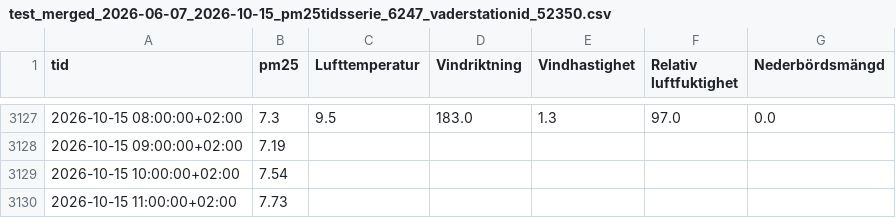
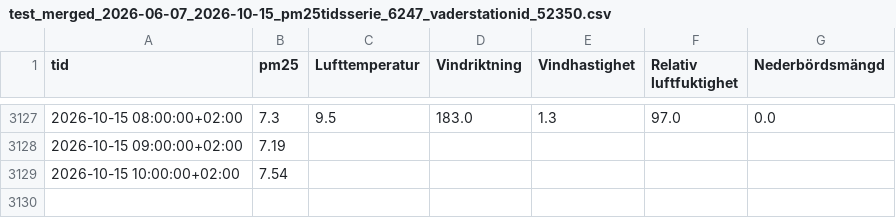
Before and after one commit to JakobWorkingHard/predicting_PM2.5, a CSV file: data/merged/test_merged_2026-06-07_2026-10-15_pm25tidsserie_6247_vaderstationid_52350.csv, drawn as a sheet; only a part is shown, gaps mark what is left out.

```diff
--- a/data/merged/test_merged_2026-06-07_2026-10-15_pm25tidsserie_6247_vaderstationid_52350.csv
+++ b/data/merged/test_merged_2026-06-07_2026-10-15_pm25tidsserie_6247_vaderstationid_52350.csv
@@ -3129,2 +3129 @@ tid,pm25,Lufttemperatur,Vindriktning,Vindhastighet,Relativ luftfuktighet,Nederb
 2026-10-15 10:00:00+02:00,7.54,,,,,
-2026-10-15 11:00:00+02:00,7.73,,,,,
```
Also changed, not shown: data/processed/test_processed_2026-06-07_2026-10-15.csv, data/raw/test_Malmö_Dalaplan_2026-06-07_2026-10-15_pm25tidsserie_6247.csv, 3 other files.
